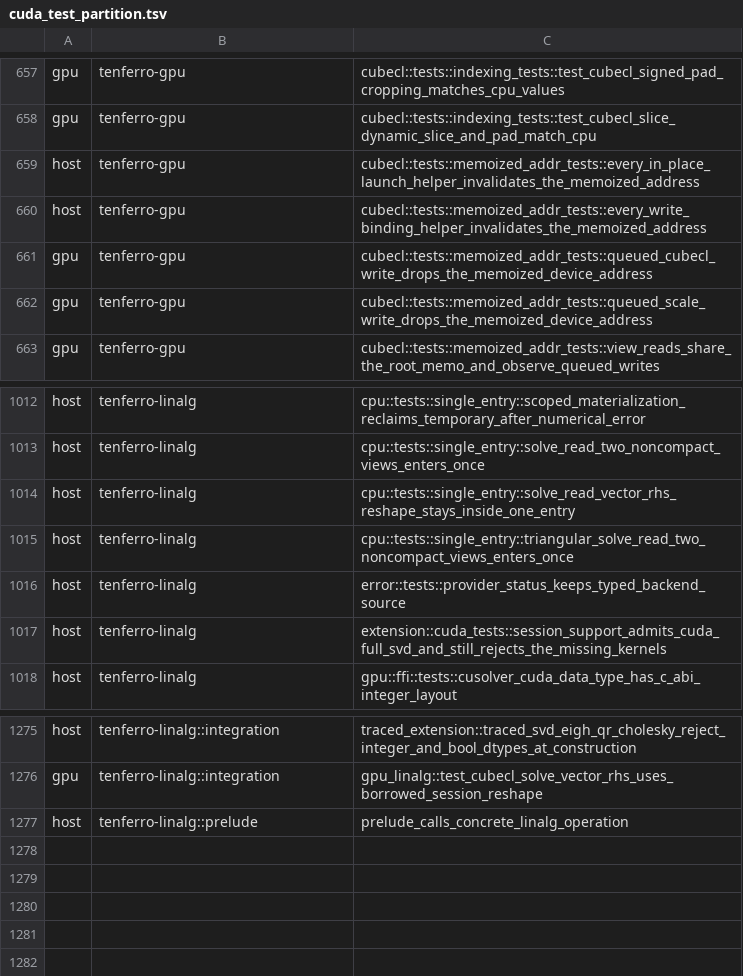
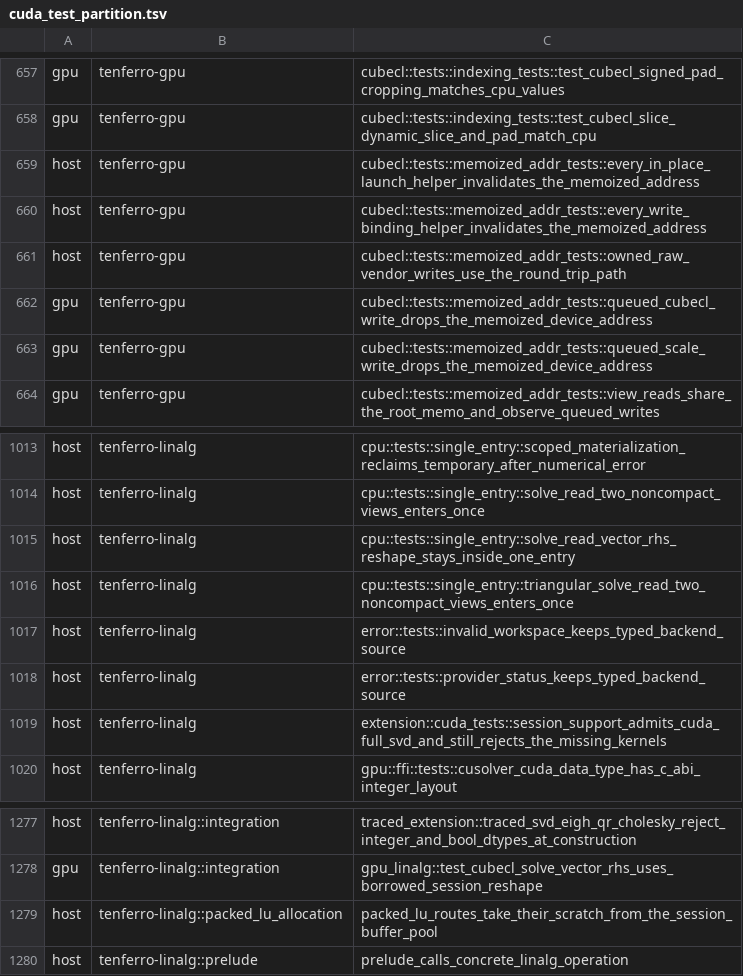
Before and after one commit to MartinMikkelsen/tenferro-rs, a TSV file: scripts/ci/cuda_test_partition.tsv, drawn as a sheet; only a part is shown, gaps mark what is left out.

Commit message:
fix(gpu): order owned vendor writes after queued CubeCL reads (#1949) (#1964)
* fix(gpu): order owned vendor writes after queued CubeCL reads

A queued CubeCL kernel drops a buffer's memoized device address only when it
*writes* the buffer (#1868). A queued *read* leaves the memo valid, so a raw
vendor write resolved through the memo could be issued ahead of a read that
precedes it in program order: CubeCL's `launch_inner` submits the kernel with
`device.submit`, and only a blocking `get_resource` round trip pushes it onto
the CUstream.

Resolve owned raw-vendor *destinations* through a new `write_device_ptr` that
always takes the `get_resource` round trip and never consults the memo. The
memoized fast path now serves read-only operands only. Covered by a
source-contract test that pins the cuTENSOR and cuBLAS owned write sites to the
round-trip path.

Fixes #1949

* bench(gpu): measure the owned-destination cuTENSOR route

The #1949 ordering fix removes the memoized fast path for owned destinations,
so report the owned-destination route alongside the allocating route in the
existing GPU route matrix (round-trip and enqueue_batch16 arms).

* test(ci): classify the packed-LU tests from #1962 in the GPU archive

The RunPod CUDA archive validates an exhaustive host/device partition against
the discovered nextest inventory. #1962 added
`tenferro-linalg error::tests::invalid_workspace_keeps_typed_backend_source`
and the new `tenferro-linalg::packed_lu_allocation` binary without registering
them, so the archive job fails for every PR. Register both as host-lane tests.

```diff
--- a/scripts/ci/cuda_test_partition.tsv
+++ b/scripts/ci/cuda_test_partition.tsv
@@ -660,2 +660,3 @@ host	tenferro-gpu	cubecl::tests::memoized_addr_tests::every_in_place_launch_help
 host	tenferro-gpu	cubecl::tests::memoized_addr_tests::every_write_binding_helper_invalidates_the_memoized_address
+host	tenferro-gpu	cubecl::tests::memoized_addr_tests::owned_raw_vendor_writes_use_the_round_trip_path
 gpu	tenferro-gpu	cubecl::tests::memoized_addr_tests::queued_cubecl_write_drops_the_memoized_device_address
@@ -1015,2 +1016,3 @@ host	tenferro-linalg	cpu::tests::single_entry::solve_read_vector_rhs_reshape_sta
 host	tenferro-linalg	cpu::tests::single_entry::triangular_solve_read_two_noncompact_views_enters_once
+host	tenferro-linalg	error::tests::invalid_workspace_keeps_typed_backend_source
 host	tenferro-linalg	error::tests::provider_status_keeps_typed_backend_source
@@ -1276,2 +1278,3 @@ host	tenferro-linalg::integration	traced_extension::traced_svd_eigh_qr_cholesky_
 gpu	tenferro-linalg::integration	gpu_linalg::test_cubecl_solve_vector_rhs_uses_borrowed_session_reshape
+host	tenferro-linalg::packed_lu_allocation	packed_lu_routes_take_their_scratch_from_the_session_buffer_pool
 host	tenferro-linalg::prelude	prelude_calls_concrete_linalg_operation
```
Also changed, not shown: 4 other files.
